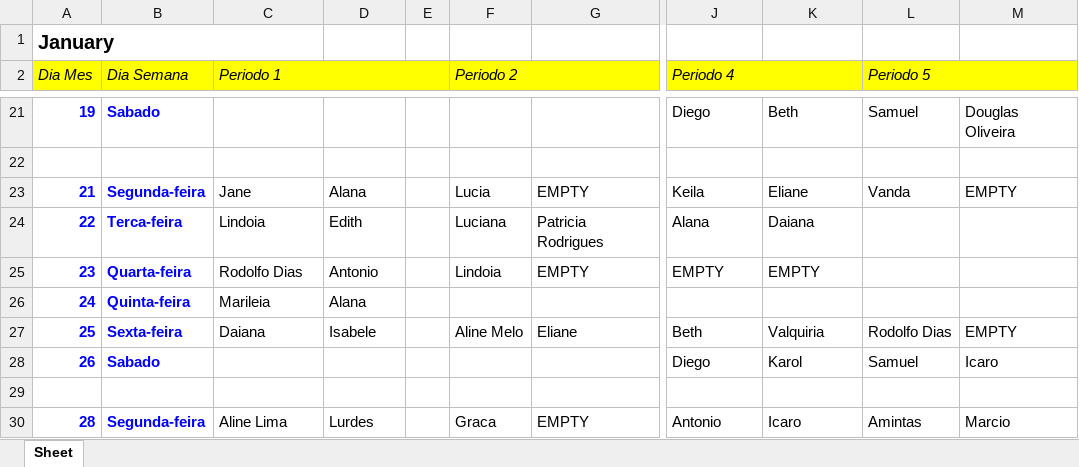
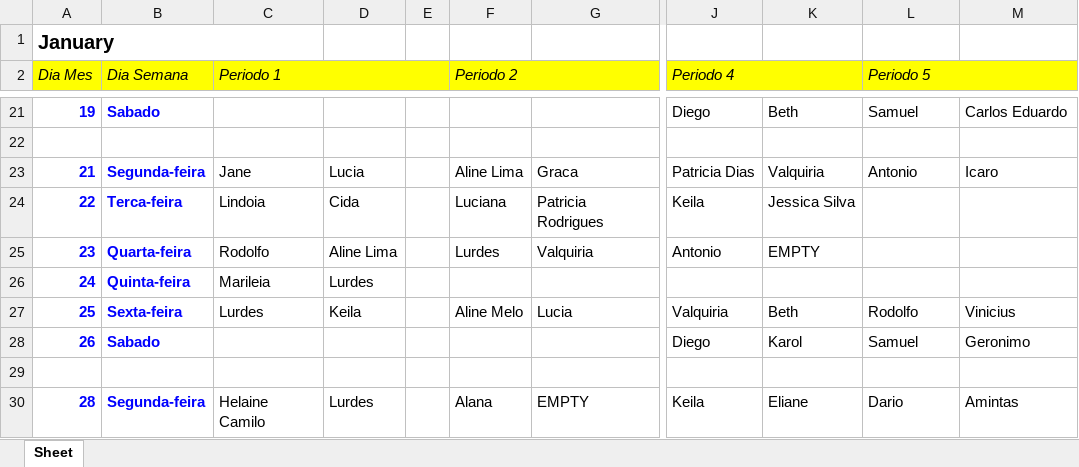
Before and after one commit to danielcamilo13/testemunhoweb, an Excel workbook: testemunhoweb/logs/January.xlsx, sheet Sheet, drawn as a sheet; only a part is shown, gaps mark what is left out; values as stored, in another font and other column widths than the file's, no borders; the diff covers the shown part only; the diff names each change by its address in the sheet, - before the commit and + after, or states it on an @@ line.

```diff
--- a/testemunhoweb/logs/January.xlsx (sheet Sheet)
+++ b/testemunhoweb/logs/January.xlsx (sheet Sheet)
-M21: Douglas Oliveira
+M21: Carlos Eduardo
-D23: Alana
+D23: Lucia
-F23 (Periodo 2): Lucia
+F23 (Periodo 2): Aline Lima
-G23: EMPTY
+G23: Graca
-J23 (Periodo 4): Keila
+J23 (Periodo 4): Patricia Dias
-K23: Eliane
+K23: Valquiria
-L23 (Periodo 5): Vanda
+L23 (Periodo 5): Antonio
-M23: EMPTY
+M23: Icaro
-D24: Edith
+D24: Cida
-J24 (Periodo 4): Alana
+J24 (Periodo 4): Keila
-K24: Daiana
+K24: Jessica Silva
-C25 (Periodo 1): Rodolfo Dias
+C25 (Periodo 1): Rodolfo
-D25: Antonio
+D25: Aline Lima
-F25 (Periodo 2): Lindoia
+F25 (Periodo 2): Lurdes
-G25: EMPTY
+G25: Valquiria
-J25 (Periodo 4): EMPTY
+J25 (Periodo 4): Antonio
-D26: Alana
+D26: Lurdes
-C27 (Periodo 1): Daiana
+C27 (Periodo 1): Lurdes
-D27: Isabele
+D27: Keila
-G27: Eliane
+G27: Lucia
-J27 (Periodo 4): Beth
+J27 (Periodo 4): Valquiria
-K27: Valquiria
+K27: Beth
-L27 (Periodo 5): Rodolfo Dias
+L27 (Periodo 5): Rodolfo
-M27: EMPTY
+M27: Vinicius
-M28: Icaro
+M28: Geronimo
-C30 (Periodo 1): Aline Lima
+C30 (Periodo 1): Helaine Camilo
-F30 (Periodo 2): Graca
+F30 (Periodo 2): Alana
-J30 (Periodo 4): Antonio
+J30 (Periodo 4): Keila
-K30: Icaro
+K30: Eliane
-L30 (Periodo 5): Amintas
+L30 (Periodo 5): Dario
-M30: Marcio
+M30: Amintas
```
Also changed, not shown: 70 edited cells elsewhere in this sheet, testemunhoweb/logs/December.xlsx, 30 other files.
